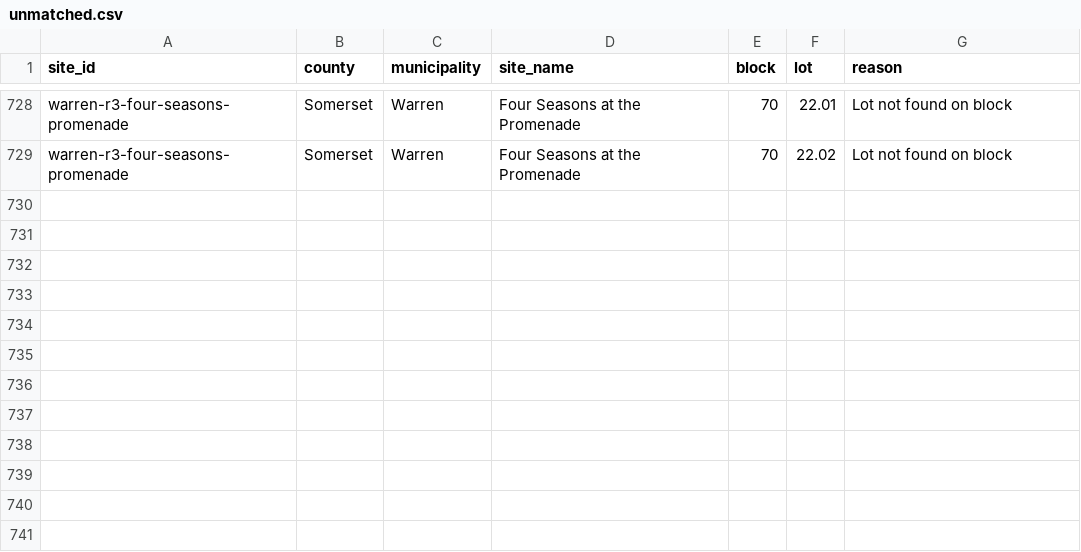
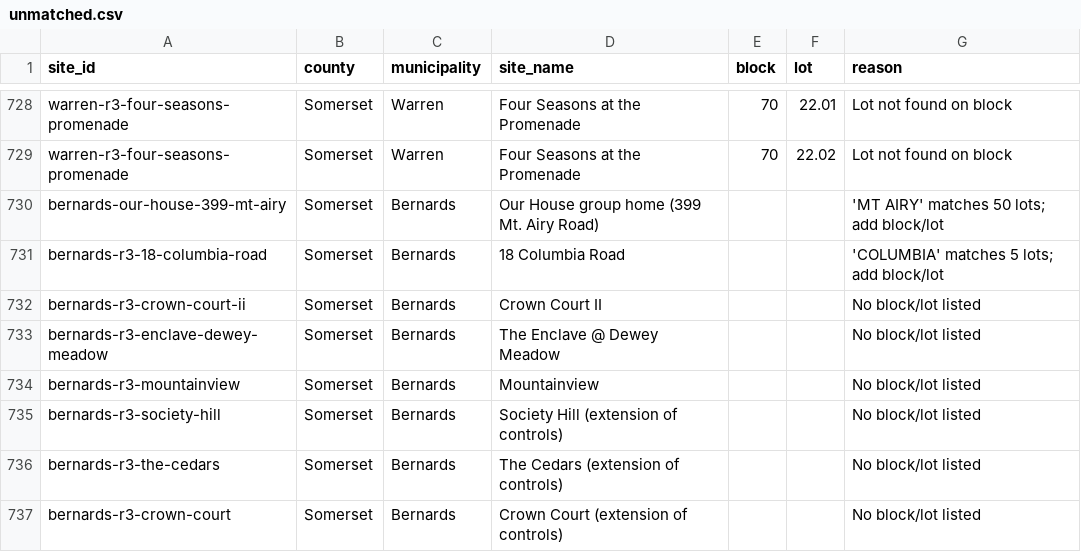
Before and after one commit to nickrogers280-coder/nj-round4-map, a CSV file: docs/data/unmatched.csv, drawn as a sheet; only a part is shown, gaps mark what is left out.

```diff
--- a/docs/data/unmatched.csv
+++ b/docs/data/unmatched.csv
@@ -729 +729,9 @@ warren-r3-four-seasons-promenade,Somerset,Warren,Four Seasons at the Promenade,7
 warren-r3-four-seasons-promenade,Somerset,Warren,Four Seasons at the Promenade,70,22.02,Lot not found on block
+bernards-our-house-399-mt-airy,Somerset,Bernards,Our House group home (399 Mt. Airy Road),,,'MT AIRY' matches 50 lots; add block/lot
+bernards-r3-18-columbia-road,Somerset,Bernards,18 Columbia Road,,,'COLUMBIA' matches 5 lots; add block/lot
+bernards-r3-crown-court-ii,Somerset,Bernards,Crown Court II,,,No block/lot listed
+bernards-r3-enclave-dewey-meadow,Somerset,Bernards,The Enclave @ Dewey Meadow,,,No block/lot listed
+bernards-r3-mountainview,Somerset,Bernards,Mountainview,,,No block/lot listed
+bernards-r3-society-hill,Somerset,Bernards,Society Hill (extension of controls),,,No block/lot listed
+bernards-r3-the-cedars,Somerset,Bernards,The Cedars (extension of controls),,,No block/lot listed
+bernards-r3-crown-court,Somerset,Bernards,Crown Court (extension of controls),,,No block/lot listed
```
Also changed, not shown: 2 other files.
